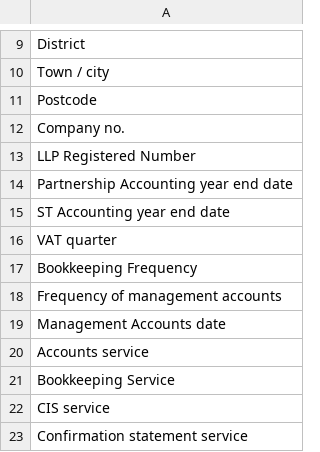
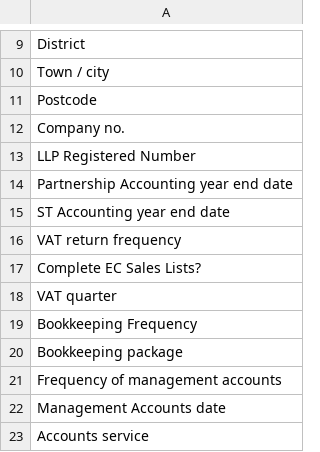
Before and after one commit to rlpmeredith/sbsenta, a CSV file: columns.csv, drawn as a sheet; only a part is shown, gaps mark what is left out; the shorter side is filled out with more unchanged rows; the diff names each change by its address in the sheet, - before the commit and + after, or states it on an @@ line.

```diff
--- a/columns.csv
+++ b/columns.csv
+row 16: VAT return frequency
+row 17: Complete EC Sales Lists?
+row 20: Bookkeeping package
```
Also changed, not shown: exported.csv, 6 other files.
